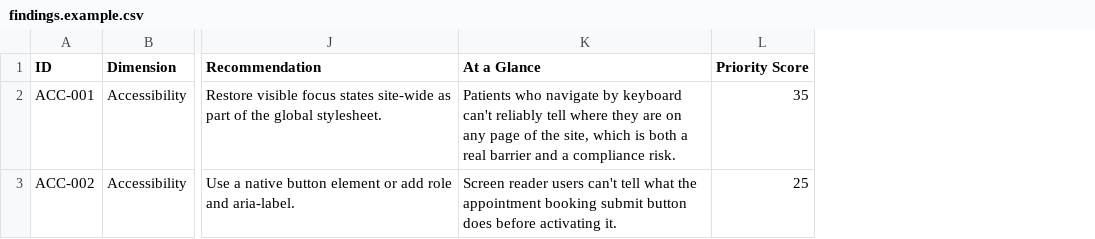
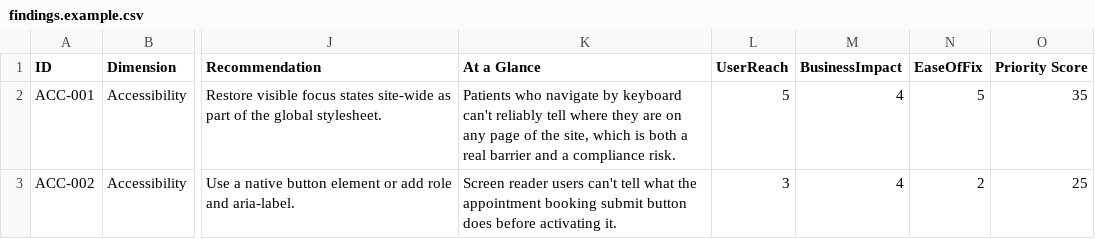
Before and after one commit to nashkell/ux_audit_tool, a CSV file: assets/findings.example.csv, drawn as a sheet; only a part is shown, gaps mark what is left out; the diff names each change by its address in the sheet, - before the commit and + after, or states it on an @@ line.

```diff
--- a/assets/findings.example.csv
+++ b/assets/findings.example.csv
+column L (UserReach), rows 2-3: 5 | 3
+column M (BusinessImpact), rows 2-3: 4 | 4
+column N (EaseOfFix), rows 2-3: 5 | 2
```
Also changed, not shown: 7 other files.
